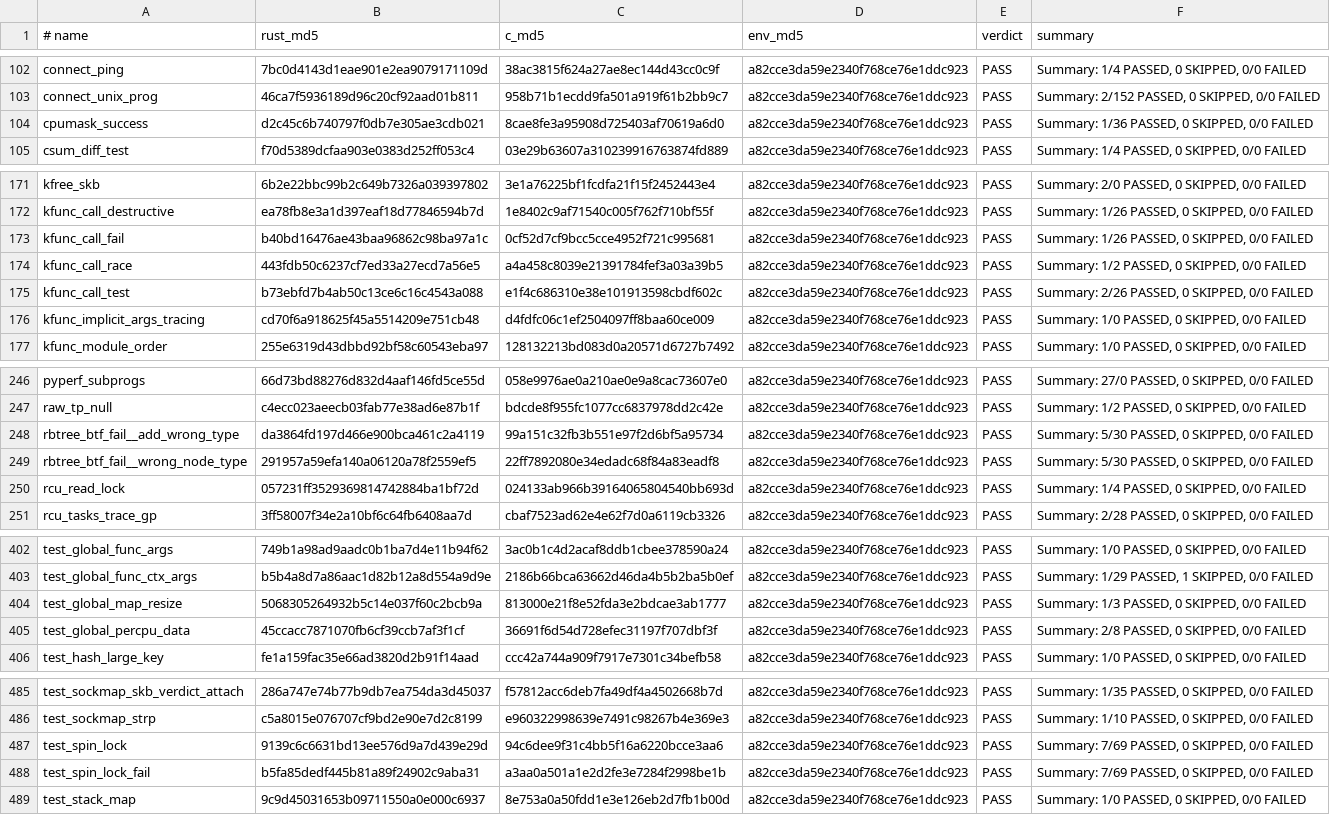
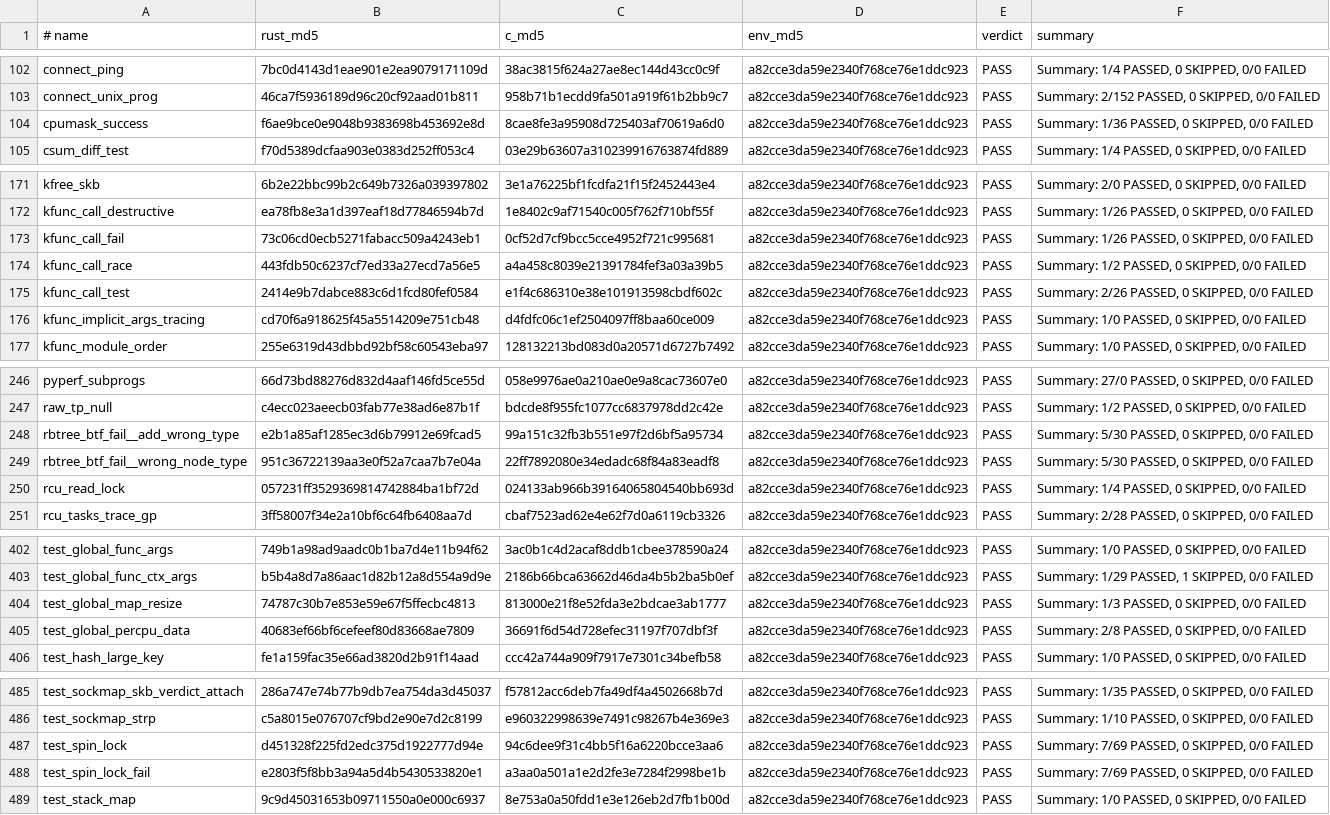
Before and after one commit to prozak/rust-selftests, a TSV file: qemu/gate/baseline.tsv, drawn as a sheet; only a part is shown, gaps mark what is left out; the diff covers the shown part only.

```diff
--- a/qemu/gate/baseline.tsv
+++ b/qemu/gate/baseline.tsv
@@ -103,3 +103,3 @@ connect_ping	7bc0d4143d1eae901e2ea9079171109d	38ac3815f624a27ae8ec144d43cc0c9f	a
 connect_unix_prog	46ca7f5936189d96c20cf92aad01b811	958b71b1ecdd9fa501a919f61b2bb9c7	a82cce3da59e2340f768ce76e1ddc923	PASS	Summary: 2/152 PASSED, 0 SKIPPED, 0/0 FAILED
-cpumask_success	d2c45c6b740797f0db7e305ae3cdb021	8cae8fe3a95908d725403af70619a6d0	a82cce3da59e2340f768ce76e1ddc923	PASS	Summary: 1/36 PASSED, 0 SKIPPED, 0/0 FAILED
+cpumask_success	f6ae9bce0e9048b9383698b453692e8d	8cae8fe3a95908d725403af70619a6d0	a82cce3da59e2340f768ce76e1ddc923	PASS	Summary: 1/36 PASSED, 0 SKIPPED, 0/0 FAILED
 csum_diff_test	f70d5389dcfaa903e0383d252ff053c4	03e29b63607a310239916763874fd889	a82cce3da59e2340f768ce76e1ddc923	PASS	Summary: 1/4 PASSED, 0 SKIPPED, 0/0 FAILED
@@ -172,5 +172,5 @@ kfree_skb	6b2e22bbc99b2c649b7326a039397802	3e1a76225bf1fcdfa21f15f2452443e4	a82c
 kfunc_call_destructive	ea78fb8e3a1d397eaf18d77846594b7d	1e8402c9af71540c005f762f710bf55f	a82cce3da59e2340f768ce76e1ddc923	PASS	Summary: 1/26 PASSED, 0 SKIPPED, 0/0 FAILED
-kfunc_call_fail	b40bd16476ae43baa96862c98ba97a1c	0cf52d7cf9bcc5cce4952f721c995681	a82cce3da59e2340f768ce76e1ddc923	PASS	Summary: 1/26 PASSED, 0 SKIPPED, 0/0 FAILED
+kfunc_call_fail	73c06cd0ecb5271fabacc509a4243eb1	0cf52d7cf9bcc5cce4952f721c995681	a82cce3da59e2340f768ce76e1ddc923	PASS	Summary: 1/26 PASSED, 0 SKIPPED, 0/0 FAILED
 kfunc_call_race	443fdb50c6237cf7ed33a27ecd7a56e5	a4a458c8039e21391784fef3a03a39b5	a82cce3da59e2340f768ce76e1ddc923	PASS	Summary: 1/2 PASSED, 0 SKIPPED, 0/0 FAILED
-kfunc_call_test	b73ebfd7b4ab50c13ce6c16c4543a088	e1f4c686310e38e101913598cbdf602c	a82cce3da59e2340f768ce76e1ddc923	PASS	Summary: 2/26 PASSED, 0 SKIPPED, 0/0 FAILED
+kfunc_call_test	2414e9b7dabce883c6d1fcd80fef0584	e1f4c686310e38e101913598cbdf602c	a82cce3da59e2340f768ce76e1ddc923	PASS	Summary: 2/26 PASSED, 0 SKIPPED, 0/0 FAILED
 kfunc_implicit_args_tracing	cd70f6a918625f45a5514209e751cb48	d4fdfc06c1ef2504097ff8baa60ce009	a82cce3da59e2340f768ce76e1ddc923	PASS	Summary: 1/0 PASSED, 0 SKIPPED, 0/0 FAILED
@@ -247,4 +247,4 @@ pyperf_subprogs	66d73bd88276d832d4aaf146fd5ce55d	058e9976ae0a210ae0e9a8cac73607e
 raw_tp_null	c4ecc023aeecb03fab77e38ad6e87b1f	bdcde8f955fc1077cc6837978dd2c42e	a82cce3da59e2340f768ce76e1ddc923	PASS	Summary: 1/2 PASSED, 0 SKIPPED, 0/0 FAILED
-rbtree_btf_fail__add_wrong_type	da3864fd197d466e900bca461c2a4119	99a151c32fb3b551e97f2d6bf5a95734	a82cce3da59e2340f768ce76e1ddc923	PASS	Summary: 5/30 PASSED, 0 SKIPPED, 0/0 FAILED
-rbtree_btf_fail__wrong_node_type	291957a59efa140a06120a78f2559ef5	22ff7892080e34edadc68f84a83eadf8	a82cce3da59e2340f768ce76e1ddc923	PASS	Summary: 5/30 PASSED, 0 SKIPPED, 0/0 FAILED
+rbtree_btf_fail__add_wrong_type	e2b1a85af1285ec3d6b79912e69fcad5	99a151c32fb3b551e97f2d6bf5a95734	a82cce3da59e2340f768ce76e1ddc923	PASS	Summary: 5/30 PASSED, 0 SKIPPED, 0/0 FAILED
+rbtree_btf_fail__wrong_node_type	951c36722139aa3e0f52a7caa7b7e04a	22ff7892080e34edadc68f84a83eadf8	a82cce3da59e2340f768ce76e1ddc923	PASS	Summary: 5/30 PASSED, 0 SKIPPED, 0/0 FAILED
 rcu_read_lock	057231ff3529369814742884ba1bf72d	024133ab966b39164065804540bb693d	a82cce3da59e2340f768ce76e1ddc923	PASS	Summary: 1/4 PASSED, 0 SKIPPED, 0/0 FAILED
@@ -403,4 +403,4 @@ test_global_func_args	749b1a98ad9aadc0b1ba7d4e11b94f62	3ac0b1c4d2acaf8ddb1cbee37
 test_global_func_ctx_args	b5b4a8d7a86aac1d82b12a8d554a9d9e	2186b66bca63662d46da4b5b2ba5b0ef	a82cce3da59e2340f768ce76e1ddc923	PASS	Summary: 1/29 PASSED, 1 SKIPPED, 0/0 FAILED
-test_global_map_resize	5068305264932b5c14e037f60c2bcb9a	813000e21f8e52fda3e2bdcae3ab1777	a82cce3da59e2340f768ce76e1ddc923	PASS	Summary: 1/3 PASSED, 0 SKIPPED, 0/0 FAILED
-test_global_percpu_data	45ccacc7871070fb6cf39ccb7af3f1cf	36691f6d54d728efec31197f707dbf3f	a82cce3da59e2340f768ce76e1ddc923	PASS	Summary: 2/8 PASSED, 0 SKIPPED, 0/0 FAILED
+test_global_map_resize	74787c30b7e853e59e67f5ffecbc4813	813000e21f8e52fda3e2bdcae3ab1777	a82cce3da59e2340f768ce76e1ddc923	PASS	Summary: 1/3 PASSED, 0 SKIPPED, 0/0 FAILED
+test_global_percpu_data	40683ef66bf6cefeef80d83668ae7809	36691f6d54d728efec31197f707dbf3f	a82cce3da59e2340f768ce76e1ddc923	PASS	Summary: 2/8 PASSED, 0 SKIPPED, 0/0 FAILED
 test_hash_large_key	fe1a159fac35e66ad3820d2b91f14aad	ccc42a744a909f7917e7301c34befb58	a82cce3da59e2340f768ce76e1ddc923	PASS	Summary: 1/0 PASSED, 0 SKIPPED, 0/0 FAILED
@@ -486,4 +486,4 @@ test_sockmap_skb_verdict_attach	286a747e74b77b9db7ea754da3d45037	f57812acc6deb7f
 test_sockmap_strp	c5a8015e076707cf9bd2e90e7d2c8199	e960322998639e7491c98267b4e369e3	a82cce3da59e2340f768ce76e1ddc923	PASS	Summary: 1/10 PASSED, 0 SKIPPED, 0/0 FAILED
-test_spin_lock	9139c6c6631bd13ee576d9a7d439e29d	94c6dee9f31c4bb5f16a6220bcce3aa6	a82cce3da59e2340f768ce76e1ddc923	PASS	Summary: 7/69 PASSED, 0 SKIPPED, 0/0 FAILED
-test_spin_lock_fail	b5fa85dedf445b81a89f24902c9aba31	a3aa0a501a1e2d2fe3e7284f2998be1b	a82cce3da59e2340f768ce76e1ddc923	PASS	Summary: 7/69 PASSED, 0 SKIPPED, 0/0 FAILED
+test_spin_lock	d451328f225fd2edc375d1922777d94e	94c6dee9f31c4bb5f16a6220bcce3aa6	a82cce3da59e2340f768ce76e1ddc923	PASS	Summary: 7/69 PASSED, 0 SKIPPED, 0/0 FAILED
+test_spin_lock_fail	e2803f5f8bb3a94a5d4b5430533820e1	a3aa0a501a1e2d2fe3e7284f2998be1b	a82cce3da59e2340f768ce76e1ddc923	PASS	Summary: 7/69 PASSED, 0 SKIPPED, 0/0 FAILED
 test_stack_map	9c9d45031653b09711550a0e000c6937	8e753a0a50fdd1e3e126eb2d7fb1b00d	a82cce3da59e2340f768ce76e1ddc923	PASS	Summary: 1/0 PASSED, 0 SKIPPED, 0/0 FAILED
```
Also changed, not shown: 5 edited cells elsewhere in this file, equiv/results/baseline.tsv, 7 other files.
